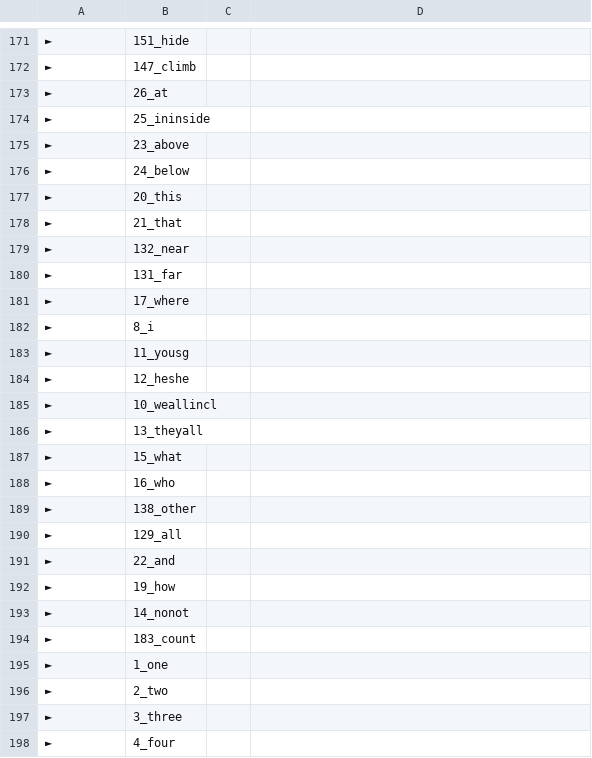
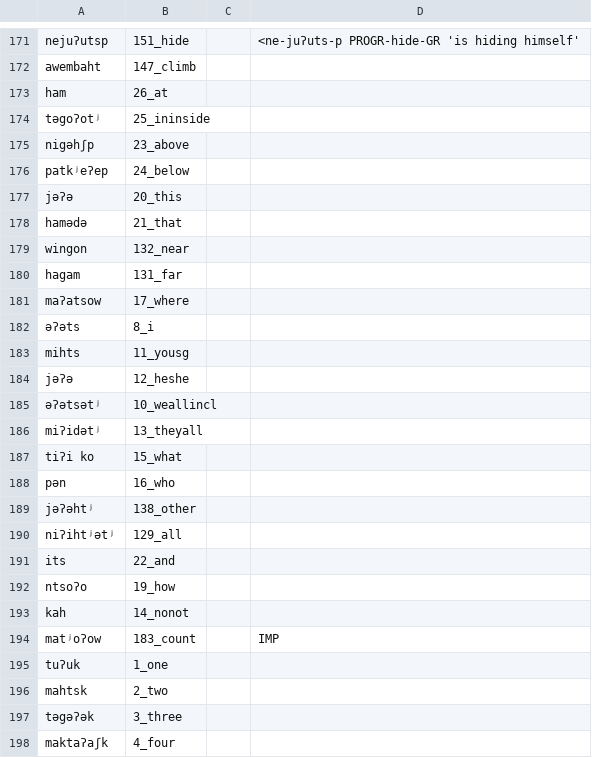
Before and after one commit to lexibank/mixezoqueanvoices, a CSV file: raw/data/Zacatepec/data.csv, drawn as a sheet; only a part is shown, gaps mark what is left out; the diff covers the shown part only; the diff names each change by its address in the sheet, - before the commit and + after, or states it on an @@ line.

```diff
--- a/raw/data/Zacatepec/data.csv
+++ b/raw/data/Zacatepec/data.csv
-A171: ►
+A171: nejuʔutsp
-D171: (empty)
+D171: <ne-juʔuts-p PROGR-hide-GR 'is hiding himself'
-A172: ►
+A172: awembaht
-A173: ►
+A173: ham
-A174: ►
+A174: təgoʔotʲ
-A175: ►
+A175: nigəhʃp
-A176: ►
+A176: patkʲeʔep
-A177: ►
+A177: jəʔə
-A178: ►
+A178: hamədə
-A179: ►
+A179: wingon
-A180: ►
+A180: hagam
-A181: ►
+A181: maʔatsow
-A182: ►
+A182: əʔəts
-A183: ►
+A183: mihts
-A184: ►
+A184: jəʔə
-A185: ►
+A185: əʔətsətʲ
-A186: ►
+A186: miʔidətʲ
-A187: ►
+A187: tiʔi ko
-A188: ►
+A188: pən
-A189: ►
+A189: jəʔəhtʲ
-A190: ►
+A190: niʔihtʲətʲ
-A191: ►
+A191: its
-A192: ►
+A192: ntsoʔo
-A193: ►
+A193: kah
-A194: ►
+A194: matʲoʔow
-D194: (empty)
+D194: IMP
-A195: ►
+A195: tuʔuk
-A196: ►
+A196: mahtsk
-A197: ►
+A197: təgəʔək
-A198: ►
+A198: maktaʔaʃk
```
Also changed, not shown: 60 edited cells elsewhere in this file.
